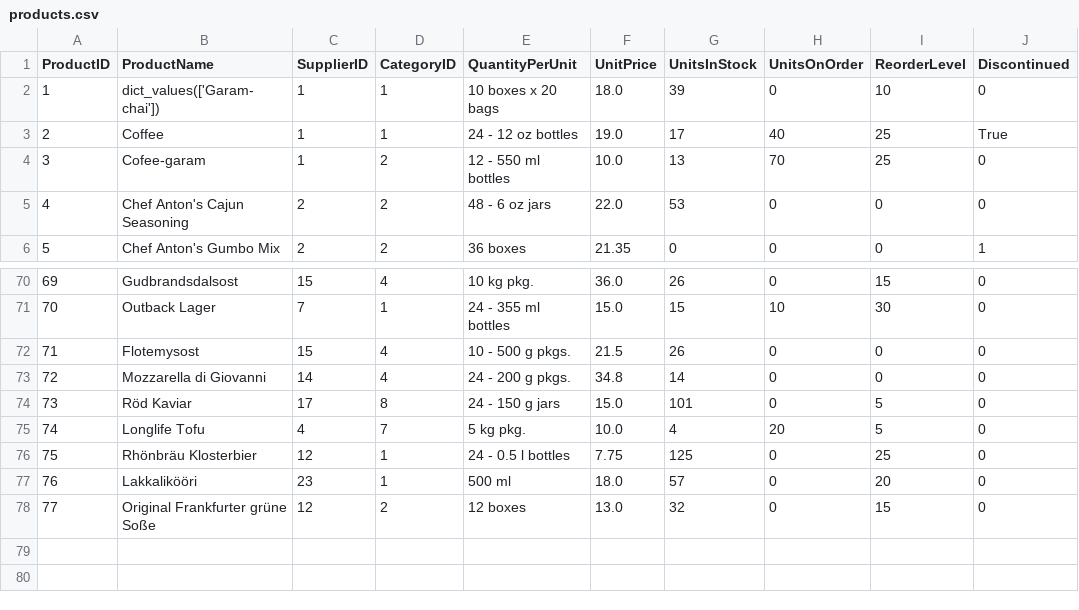
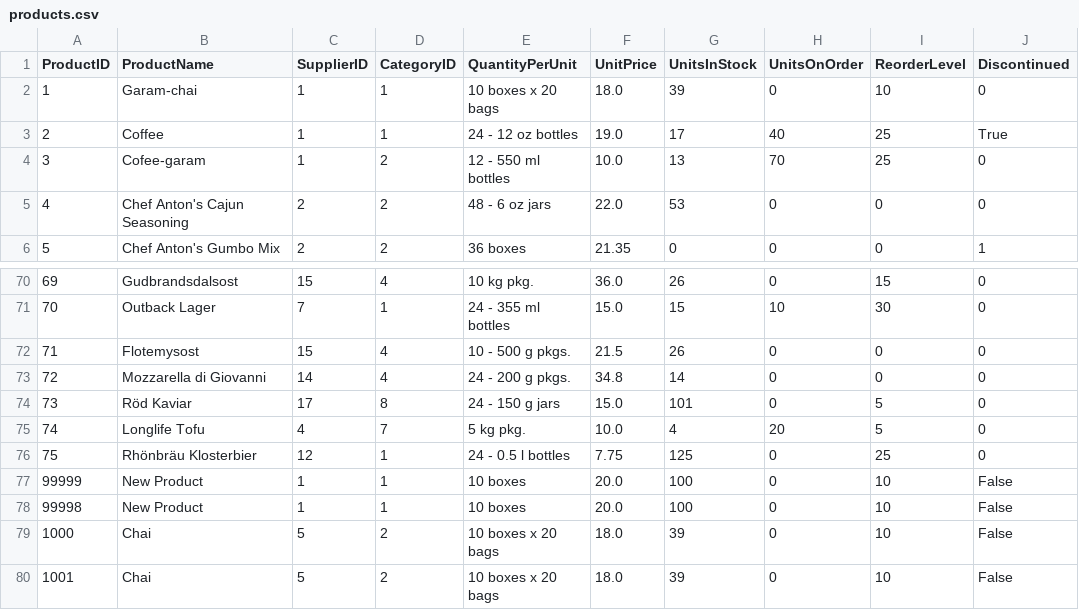
Before and after one commit to codexdebayan/python-assignment, a CSV file: REST API/Northwind_database_csv/products.csv, drawn as a sheet; only a part is shown, gaps mark what is left out.

```diff
--- a/REST API/Northwind_database_csv/products.csv
+++ b/REST API/Northwind_database_csv/products.csv
@@ -1,3 +1,3 @@
 ProductID,ProductName,SupplierID,CategoryID,QuantityPerUnit,UnitPrice,UnitsInStock,UnitsOnOrder,ReorderLevel,Discontinued
-1,dict_values(['Garam-chai']),1,1,10 boxes x 20 bags,18.0,39,0,10,0
+1,Garam-chai,1,1,10 boxes x 20 bags,18.0,39,0,10,0
 2,Coffee,1,1,24 - 12 oz bottles,19.0,17,40,25,True
@@ -76,3 +76,5 @@ ProductID,ProductName,SupplierID,CategoryID,QuantityPerUnit,UnitPrice,UnitsInSto
 75,Rhönbräu Klosterbier,12,1,24 - 0.5 l bottles,7.75,125,0,25,0
-76,Lakkalikööri,23,1,500 ml,18.0,57,0,20,0
-77,Original Frankfurter grüne Soße,12,2,12 boxes,13.0,32,0,15,0
+99999,New Product,1,1,10 boxes,20.0,100,0,10,False
+99998,New Product,1,1,10 boxes,20.0,100,0,10,False
+1000,Chai,5,2,10 boxes x 20 bags,18.0,39,0,10,False
+1001,Chai,5,2,10 boxes x 20 bags,18.0,39,0,10,False
```
Also changed, not shown: REST API/Northwind_database_csv/orders.csv, 8 other files.
